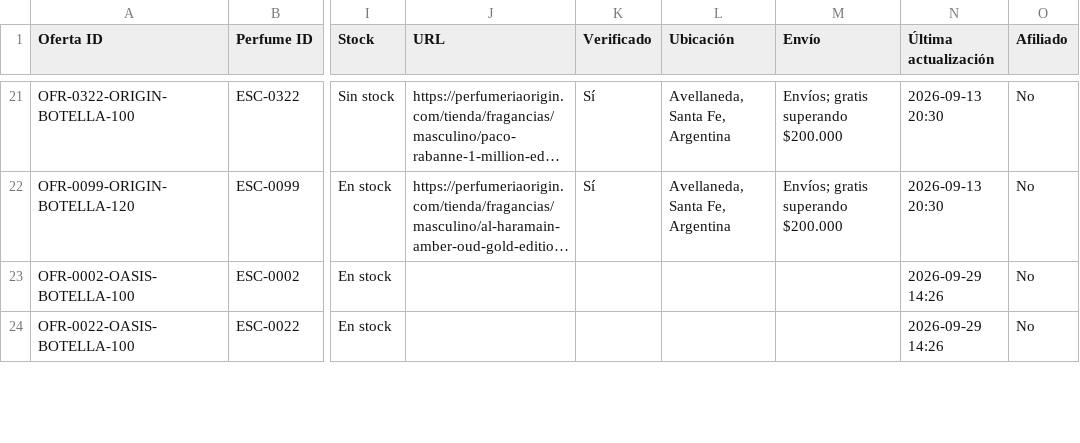
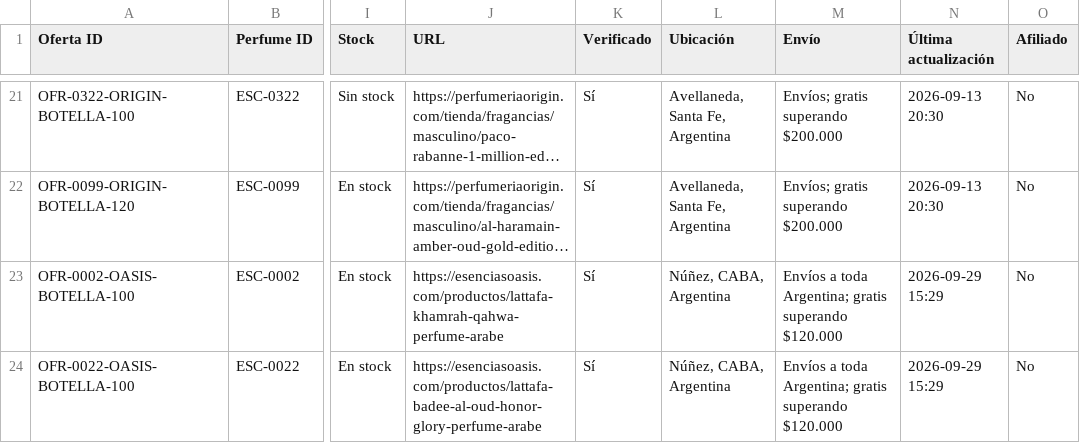
Before and after one commit to AlanDlin/UniHub, a CSV file: public-data/esencer/comercios.csv, drawn as a sheet; only a part is shown, gaps mark what is left out; long unchanged cells end in …; the diff covers the shown part only; the diff names each change by its address in the sheet, - before the commit and + after, or states it on an @@ line.

Commit message:
Sync Escencer comercios offers

```diff
--- a/public-data/esencer/comercios.csv
+++ b/public-data/esencer/comercios.csv
-J23 (URL): (empty)
+J23 (URL): https://esenciasoasis.com/productos/lattafa-khamrah-qahwa-perfume-arabe
-K23:K24 (Verificado): (empty)
+K23:K24 (Verificado): Sí
-L23:L24 (Ubicación): (empty)
+L23:L24 (Ubicación): Núñez, CABA, Argentina
-M23:M24 (Envío): (empty)
+M23:M24 (Envío): Envíos a toda Argentina; gratis superando $120.000
-N23:N24 (Última actualización): 2026-09-29 14:26
+N23:N24 (Última actualización): 2026-09-29 15:29
-J24 (URL): (empty)
+J24 (URL): https://esenciasoasis.com/productos/lattafa-badee-al-oud-honor-glory-perfume-arabe
```
Also changed, not shown: 9 edited cells elsewhere in this file.
